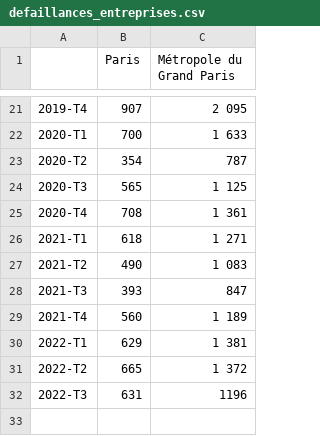
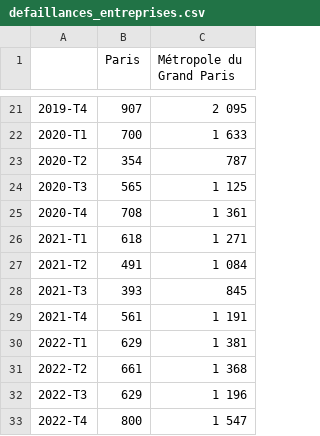
Before and after one commit to Atelier-parisien-d-urbanisme/Observatoire-economie-paris, a CSV file: 4_Creations_et_defaillances_d_entreprises/4_2_Defaillances_entreprises/defaillances_entreprises.csv, drawn as a sheet; only a part is shown, gaps mark what is left out.

Commit message:
actu

```diff
--- a/4_Creations_et_defaillances_d_entreprises/4_2_Defaillances_entreprises/defaillances_entreprises.csv
+++ b/4_Creations_et_defaillances_d_entreprises/4_2_Defaillances_entreprises/defaillances_entreprises.csv
@@ -26,7 +26,8 @@
 2021-T1;618;1 271
-2021-T2;490;1 083
-2021-T3;393;847
-2021-T4;560;1 189
+2021-T2;491;1 084
+2021-T3;393;845
+2021-T4;561;1 191
 2022-T1;629;1 381
-2022-T2;665;1 372
-2022-T3;631;1196
+2022-T2;661;1 368
+2022-T3;629;1 196
+2022-T4;800;1 547
```
